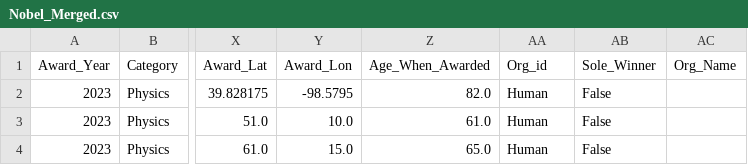
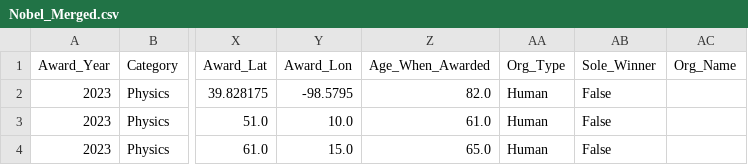
Before and after one commit to garimac12/P3_Nobel_Pyze, a CSV file: resources/Nobel_Merged.csv, drawn as a sheet; only a part is shown, gaps mark what is left out; the diff names each change by its address in the sheet, - before the commit and + after, or states it on an @@ line.

Commit message:
Updated Tables, CSVs, and SQL / Updated Index.HTML
- Changed original Org_Id to Org_Types (Human/ Organization)
- Added Org_Id as a primary key in the Org SQL table
- Updated the required dataframes and exports in Python
- Updated Index.html to be ready to take our visualizations

```diff
--- a/resources/Nobel_Merged.csv
+++ b/resources/Nobel_Merged.csv
-AA1: Org_id
+AA1: Org_Type
```
Also changed, not shown: resources/sql_laureates.csv, resources/sql_orgs.csv, 3 other files.
